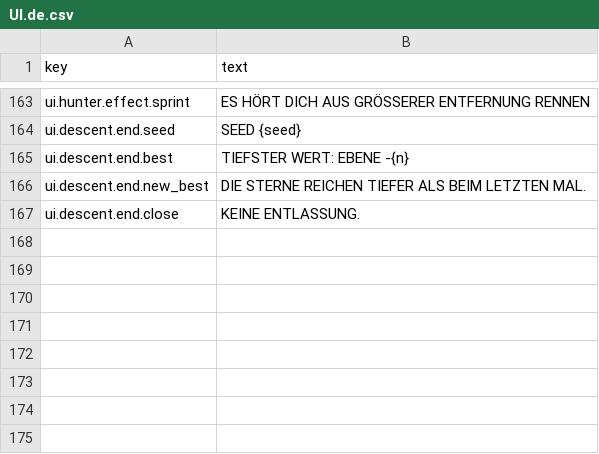
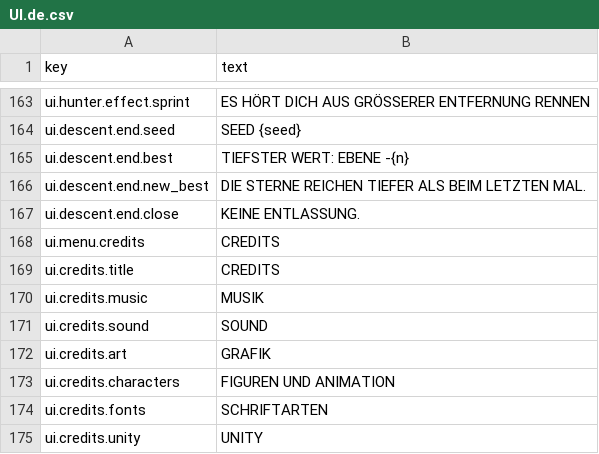
Before and after one commit to adrigfh1988/keep_it_lit, a CSV file: Assets/Localization/Source/UI.de.csv, drawn as a sheet; only a part is shown, gaps mark what is left out.

```diff
--- a/Assets/Localization/Source/UI.de.csv
+++ b/Assets/Localization/Source/UI.de.csv
@@ -168 +168,9 @@ ui.descent.end.new_best,DIE STERNE REICHEN TIEFER ALS BEIM LETZTEN MAL.
 ui.descent.end.close,KEINE ENTLASSUNG.
+ui.menu.credits,CREDITS
+ui.credits.title,CREDITS
+ui.credits.music,MUSIK
+ui.credits.sound,SOUND
+ui.credits.art,GRAFIK
+ui.credits.characters,FIGUREN UND ANIMATION
+ui.credits.fonts,SCHRIFTARTEN
+ui.credits.unity,UNITY
```
Also changed, not shown: Assets/Localization/Source/UI.csv, Assets/Localization/Source/UI.es.csv, 15 other files.
